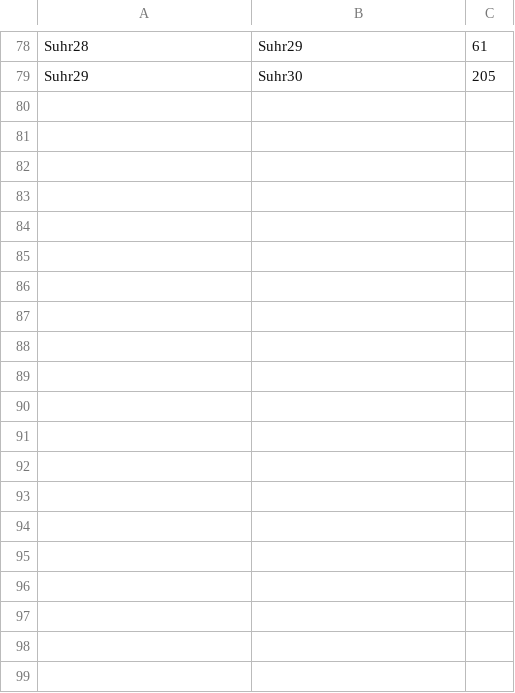
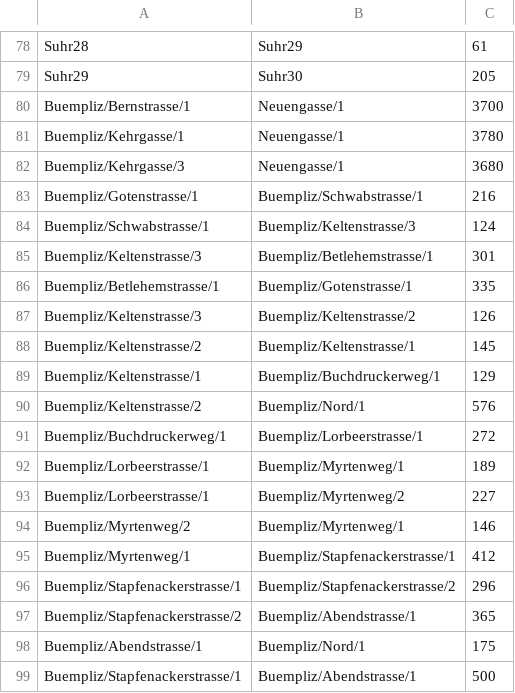
Before and after one commit to 1jakob2/NavigationProject, a CSV file: src/MapData/Edges.csv, drawn as a sheet; only a part is shown, gaps mark what is left out; the diff covers the shown part only.

```diff
--- a/src/MapData/Edges.csv
+++ b/src/MapData/Edges.csv
@@ -79 +79,21 @@ Suhr28;Suhr29;61
 Suhr29;Suhr30;205
+Buempliz/Bernstrasse/1;Neuengasse/1;3700
+Buempliz/Kehrgasse/1;Neuengasse/1;3780
+Buempliz/Kehrgasse/3;Neuengasse/1;3680
+Buempliz/Gotenstrasse/1;Buempliz/Schwabstrasse/1;216
+Buempliz/Schwabstrasse/1;Buempliz/Keltenstrasse/3;124
+Buempliz/Keltenstrasse/3;Buempliz/Betlehemstrasse/1;301
+Buempliz/Betlehemstrasse/1;Buempliz/Gotenstrasse/1;335
+Buempliz/Keltenstrasse/3;Buempliz/Keltenstrasse/2;126
+Buempliz/Keltenstrasse/2;Buempliz/Keltenstrasse/1;145
+Buempliz/Keltenstrasse/1;Buempliz/Buchdruckerweg/1;129
+Buempliz/Keltenstrasse/2;Buempliz/Nord/1;576
+Buempliz/Buchdruckerweg/1;Buempliz/Lorbeerstrasse/1;272
+Buempliz/Lorbeerstrasse/1;Buempliz/Myrtenweg/1;189
+Buempliz/Lorbeerstrasse/1;Buempliz/Myrtenweg/2;227
+Buempliz/Myrtenweg/2;Buempliz/Myrtenweg/1;146
+Buempliz/Myrtenweg/1;Buempliz/Stapfenackerstrasse/1;412
+Buempliz/Stapfenackerstrasse/1;Buempliz/Stapfenackerstrasse/2;296
+Buempliz/Stapfenackerstrasse/2;Buempliz/Abendstrasse/1;365
+Buempliz/Abendstrasse/1;Buempliz/Nord/1;175
+Buempliz/Stapfenackerstrasse/1;Buempliz/Abendstrasse/1;500
```
Also changed, not shown: 19 added rows and 2 edited cells elsewhere in this file, src/MapData/Nodes.csv, 1 other file.
